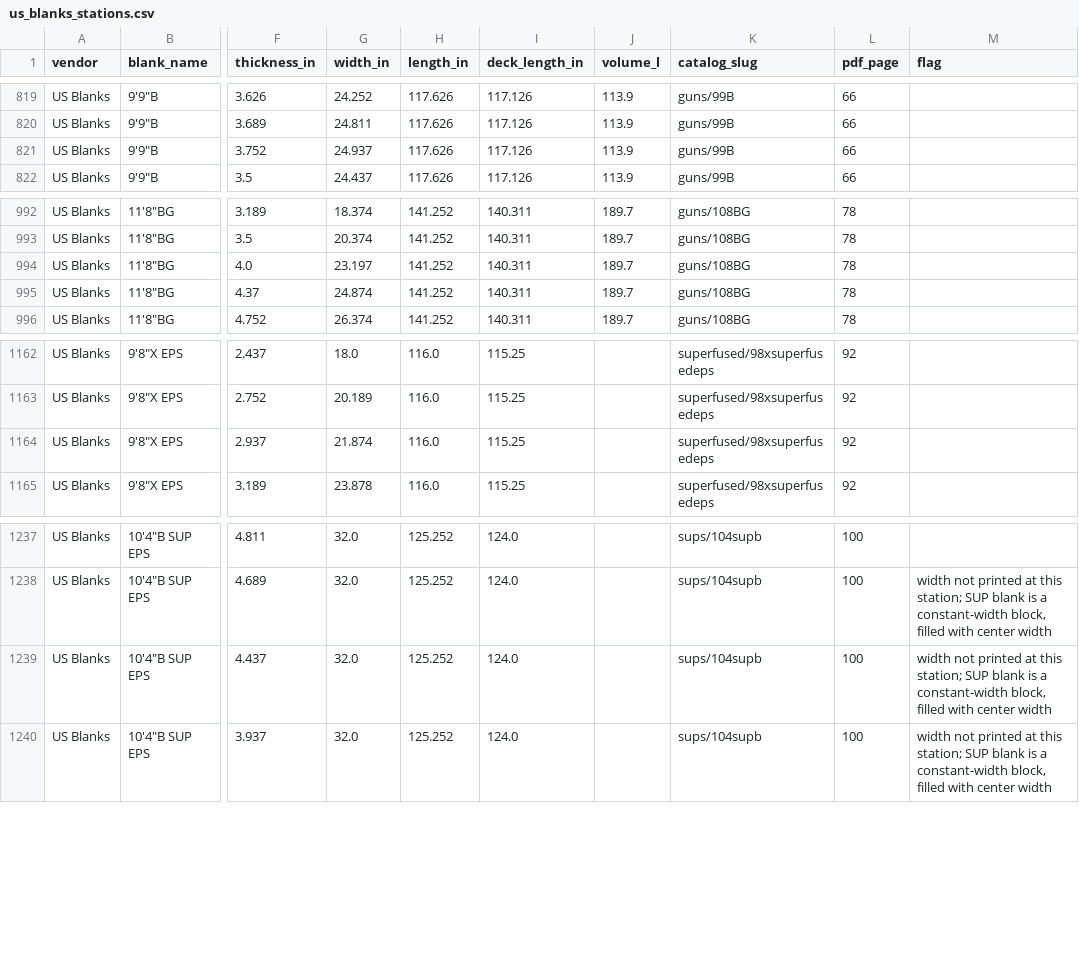
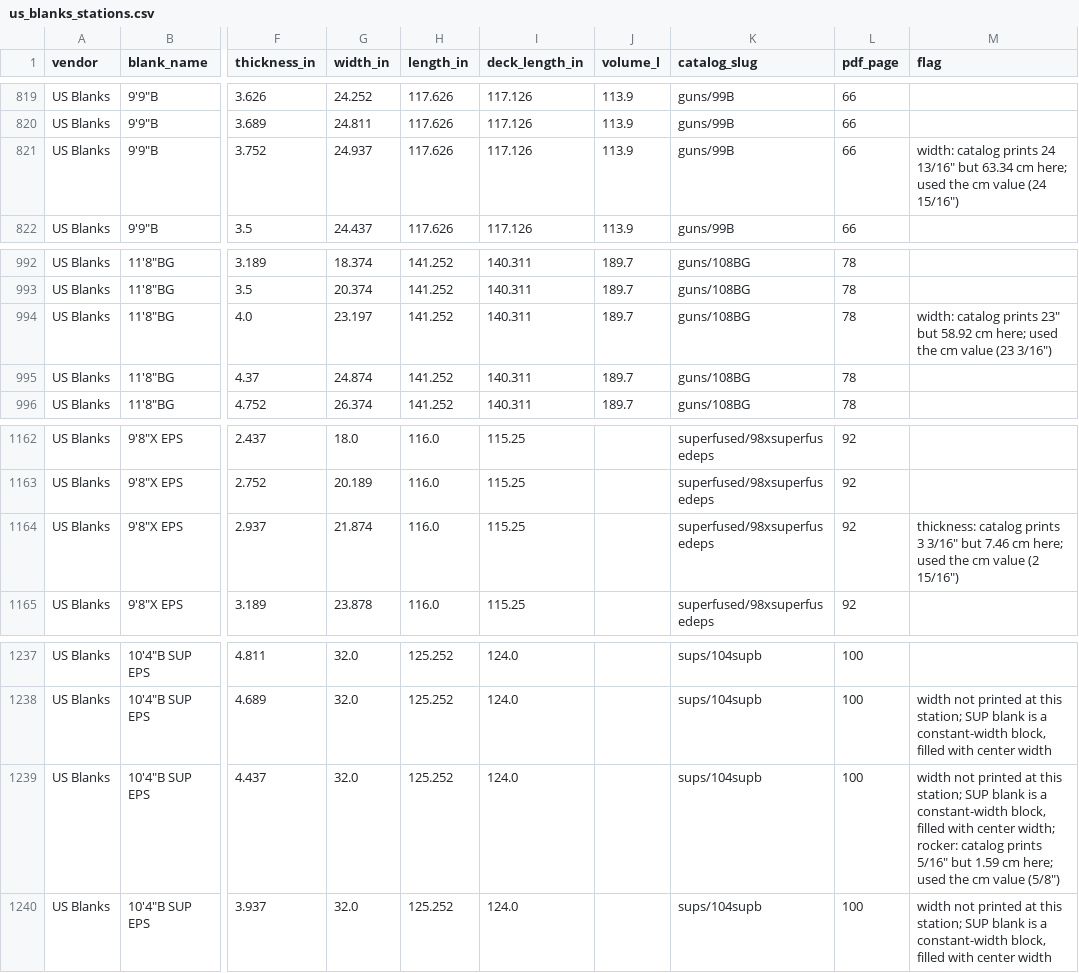
Before and after one commit to cpktoes/shaper, a CSV file: db/seed/blanks/us_blanks_stations.csv, drawn as a sheet; only a part is shown, gaps mark what is left out; the diff covers the shown part only; the diff names each change by its address in the sheet, - before the commit and + after, or states it on an @@ line.

```diff
--- a/db/seed/blanks/us_blanks_stations.csv
+++ b/db/seed/blanks/us_blanks_stations.csv
-M821 (flag): (empty)
+M821 (flag): width: catalog prints 24 13/16" but 63.34 cm here; used the cm value (24 15/16")
-M994 (flag): (empty)
+M994 (flag): width: catalog prints 23" but 58.92 cm here; used the cm value (23 3/16")
-M1164 (flag): (empty)
+M1164 (flag): thickness: catalog prints 3 3/16" but 7.46 cm here; used the cm value (2 15/16")
-M1239 (flag): …with center width
+M1239 (flag): …with center width; rocker: catalog prints 5/16" but 1.59 cm here; used the cm value (5/8")
```
Also changed, not shown: 24 edited cells elsewhere in this file.
